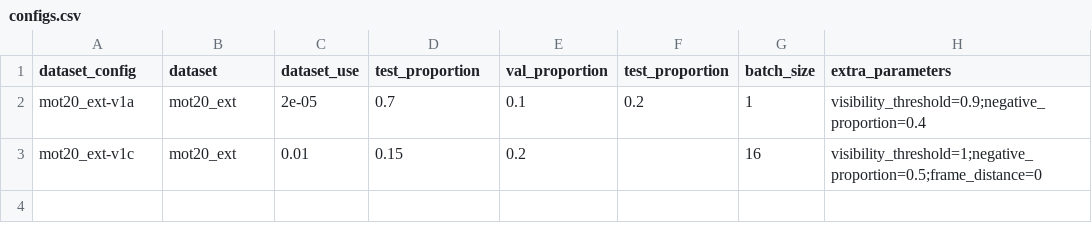
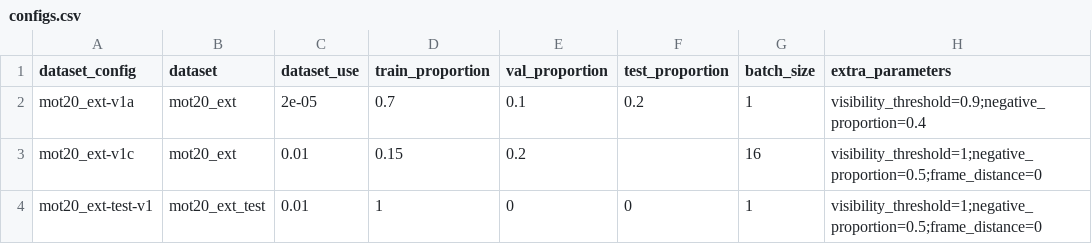
Before and after one commit to BlackKingWhitePawn/reidentification, a CSV file: results/configs.csv, drawn as a sheet.

Commit message:
add mot20ext test

```diff
--- a/results/configs.csv
+++ b/results/configs.csv
@@ -1,3 +1,4 @@
-dataset_config,dataset,dataset_use,test_proportion,val_proportion,test_proportion,batch_size,extra_parameters
+dataset_config,dataset,dataset_use,train_proportion,val_proportion,test_proportion,batch_size,extra_parameters
 mot20_ext-v1a,mot20_ext,2e-05,0.7,0.1,0.2,1,visibility_threshold=0.9;negative_proportion=0.4
 mot20_ext-v1c,mot20_ext,0.01,0.15,0.2,,16,visibility_threshold=1;negative_proportion=0.5;frame_distance=0
+mot20_ext-test-v1,mot20_ext_test,0.01,1,0,0,1,visibility_threshold=1;negative_proportion=0.5;frame_distance=0
```
Also changed, not shown: 7 other files.
